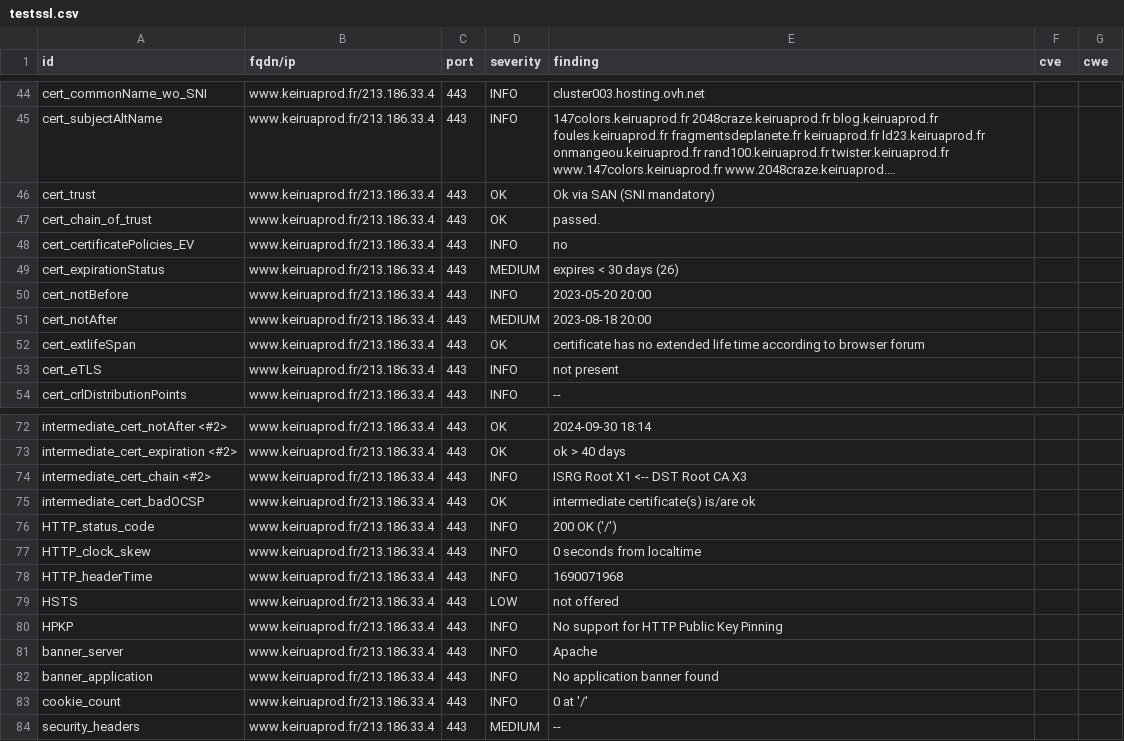
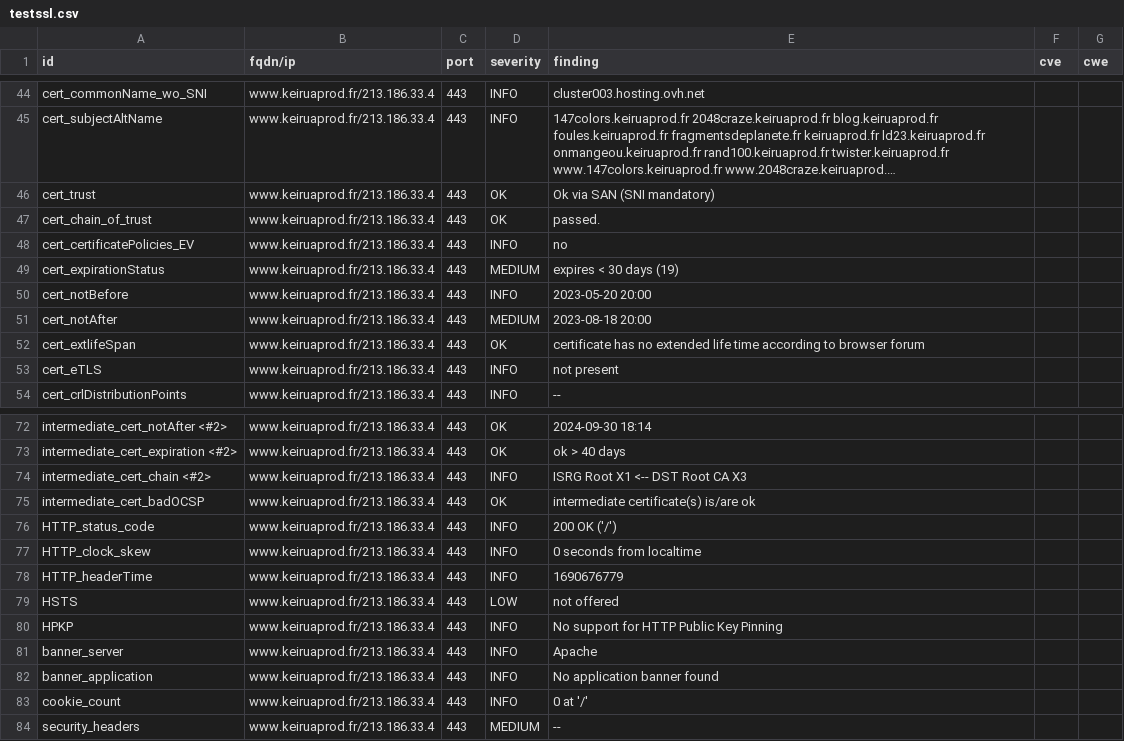
Before and after one commit to Keirua/dashlord-keiruaprod, a CSV file: results/aHR0cHM6Ly93d3cua2VpcnVhcHJvZC5mci9ibG9n/testssl.csv, drawn as a sheet; only a part is shown, gaps mark what is left out; long unchanged cells end in ….

```diff
--- a/results/aHR0cHM6Ly93d3cua2VpcnVhcHJvZC5mci9ibG9n/testssl.csv
+++ b/results/aHR0cHM6Ly93d3cua2VpcnVhcHJvZC5mci9ibG9n/testssl.csv
@@ -48,3 +48,3 @@
 "cert_certificatePolicies_EV","www.keiruaprod.fr/213.186.33.4","443","INFO","no","",""
-"cert_expirationStatus","www.keiruaprod.fr/213.186.33.4","443","MEDIUM","expires < 30 days (26)","",""
+"cert_expirationStatus","www.keiruaprod.fr/213.186.33.4","443","MEDIUM","expires < 30 days (19)","",""
 "cert_notBefore","www.keiruaprod.fr/213.186.33.4","443","INFO","2023-05-20 20:00","",""
@@ -77,3 +77,3 @@
 "HTTP_clock_skew","www.keiruaprod.fr/213.186.33.4","443","INFO","0 seconds from localtime","",""
-"HTTP_headerTime","www.keiruaprod.fr/213.186.33.4","443","INFO","1690071968","",""
+"HTTP_headerTime","www.keiruaprod.fr/213.186.33.4","443","INFO","1690676779","",""
 "HSTS","www.keiruaprod.fr/213.186.33.4","443","LOW","not offered","",""
```
Also changed, not shown: 13 other files.
